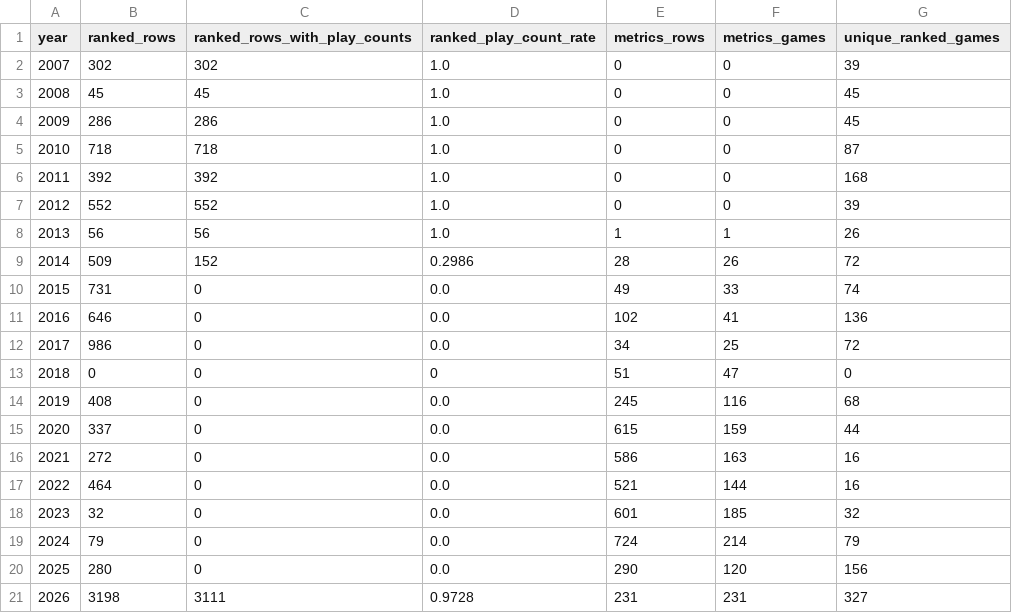
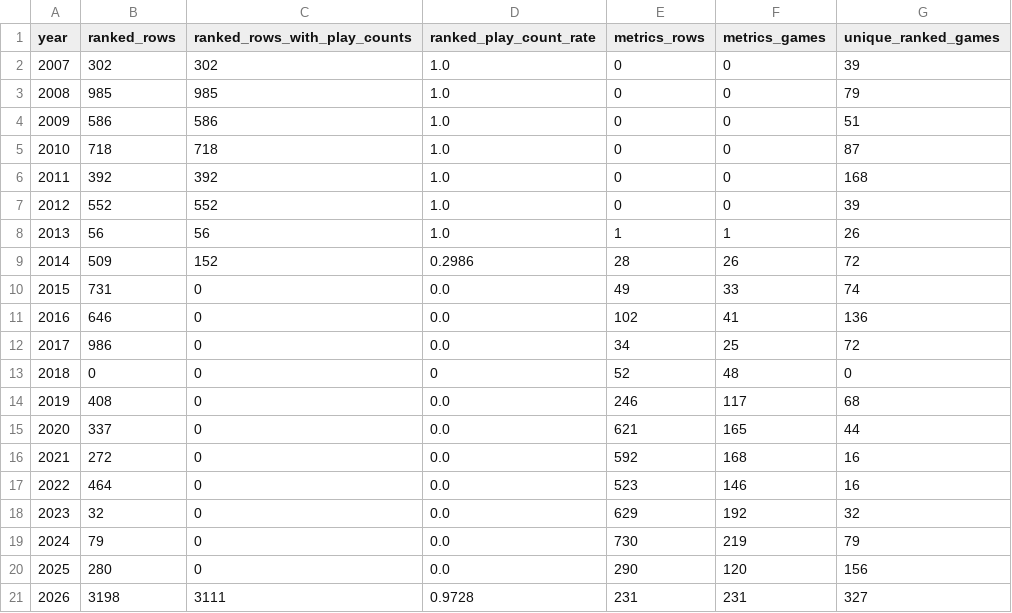
Before and after one commit to DataViking-Tech/kongregate-plays-data, a CSV file: data/processed/coverage_by_year.csv, drawn as a sheet.

Commit message:
Expand early ranked coverage

```diff
--- a/data/processed/coverage_by_year.csv
+++ b/data/processed/coverage_by_year.csv
@@ -2,4 +2,4 @@ year,ranked_rows,ranked_rows_with_play_counts,ranked_play_count_rate,metrics_row
 2007,302,302,1.0,0,0,39
-2008,45,45,1.0,0,0,45
-2009,286,286,1.0,0,0,45
+2008,985,985,1.0,0,0,79
+2009,586,586,1.0,0,0,51
 2010,718,718,1.0,0,0,87
@@ -12,9 +12,9 @@ year,ranked_rows,ranked_rows_with_play_counts,ranked_play_count_rate,metrics_row
 2017,986,0,0.0,34,25,72
-2018,0,0,0,51,47,0
-2019,408,0,0.0,245,116,68
-2020,337,0,0.0,615,159,44
-2021,272,0,0.0,586,163,16
-2022,464,0,0.0,521,144,16
-2023,32,0,0.0,601,185,32
-2024,79,0,0.0,724,214,79
+2018,0,0,0,52,48,0
+2019,408,0,0.0,246,117,68
+2020,337,0,0.0,621,165,44
+2021,272,0,0.0,592,168,16
+2022,464,0,0.0,523,146,16
+2023,32,0,0.0,629,192,32
+2024,79,0,0.0,730,219,79
 2025,280,0,0.0,290,120,156
```
Also changed, not shown: data/processed/data_quality_issues.csv, 28 other files.
